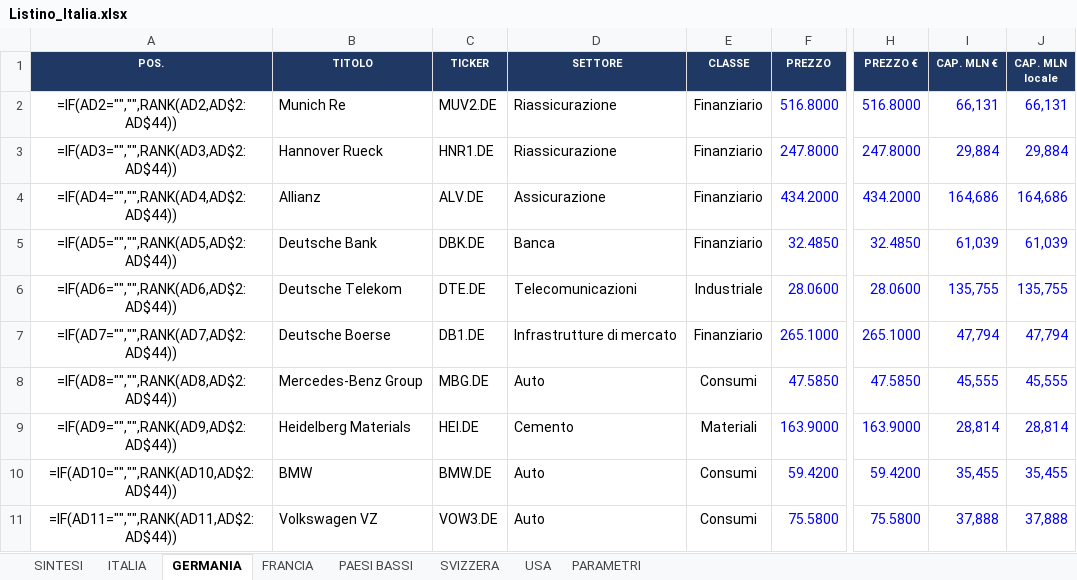
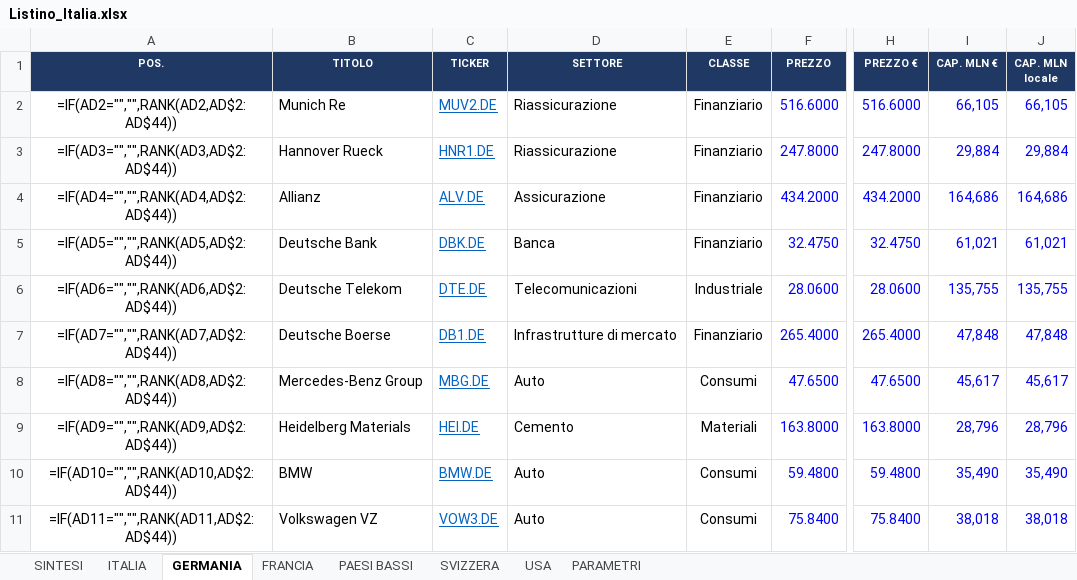
Before and after one commit to FPTechResearch/listino-dati, an Excel workbook: Listino_Italia.xlsx, sheet GERMANIA, drawn as a sheet; only a part is shown, gaps mark what is left out; values as stored, in another font and other column widths than the file's, no borders; formulas without a stored value are shown as written; conditional formats not drawn; the diff covers the shown part only; the diff names each change by its address in the sheet, - before the commit and + after, or states it on an @@ line.

```diff
--- a/Listino_Italia.xlsx (sheet GERMANIA)
+++ b/Listino_Italia.xlsx (sheet GERMANIA)
@@ C2:C11 underline: off → on, text colour: black → #0563C1 @@
-F2 (PREZZO): 516.8000
+F2 (PREZZO): 516.6000
-H2 (PREZZO €): 516.8000
+H2 (PREZZO €): 516.6000
-I2 (CAP. MLN €): 66,131
+I2 (CAP. MLN €): 66,105
-J2 (CAP. MLN locale): 66,131
+J2 (CAP. MLN locale): 66,105
-F5 (PREZZO): 32.4850
+F5 (PREZZO): 32.4750
-H5 (PREZZO €): 32.4850
+H5 (PREZZO €): 32.4750
-I5 (CAP. MLN €): 61,039
+I5 (CAP. MLN €): 61,021
-J5 (CAP. MLN locale): 61,039
+J5 (CAP. MLN locale): 61,021
-F7 (PREZZO): 265.1000
+F7 (PREZZO): 265.4000
-H7 (PREZZO €): 265.1000
+H7 (PREZZO €): 265.4000
-I7 (CAP. MLN €): 47,794
+I7 (CAP. MLN €): 47,848
-J7 (CAP. MLN locale): 47,794
+J7 (CAP. MLN locale): 47,848
-F8 (PREZZO): 47.5850
+F8 (PREZZO): 47.6500
-H8 (PREZZO €): 47.5850
+H8 (PREZZO €): 47.6500
-I8 (CAP. MLN €): 45,555
+I8 (CAP. MLN €): 45,617
-J8 (CAP. MLN locale): 45,555
+J8 (CAP. MLN locale): 45,617
-F9 (PREZZO): 163.9000
+F9 (PREZZO): 163.8000
-H9 (PREZZO €): 163.9000
+H9 (PREZZO €): 163.8000
-I9 (CAP. MLN €): 28,814
+I9 (CAP. MLN €): 28,796
-J9 (CAP. MLN locale): 28,814
+J9 (CAP. MLN locale): 28,796
-F10 (PREZZO): 59.4200
+F10 (PREZZO): 59.4800
-H10 (PREZZO €): 59.4200
+H10 (PREZZO €): 59.4800
-I10 (CAP. MLN €): 35,455
+I10 (CAP. MLN €): 35,490
-J10 (CAP. MLN locale): 35,455
+J10 (CAP. MLN locale): 35,490
-F11 (PREZZO): 75.5800
+F11 (PREZZO): 75.8400
-H11 (PREZZO €): 75.5800
+H11 (PREZZO €): 75.8400
-I11 (CAP. MLN €): 37,888
+I11 (CAP. MLN €): 38,018
-J11 (CAP. MLN locale): 37,888
+J11 (CAP. MLN locale): 38,018
```
Also changed, not shown: 128 edited cells and cell formats elsewhere in this sheet, sheet ITALIA, sheet FRANCIA, sheet SVIZZERA, sheet PAESI BASSI, sheet USA, sheet PARAMETRI, 3 other files.
